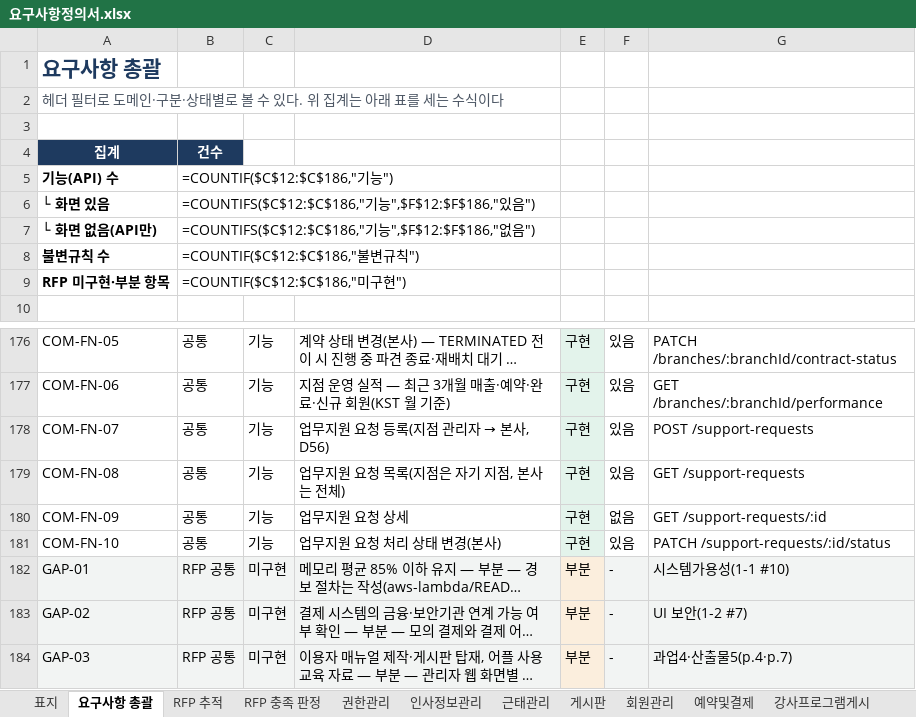
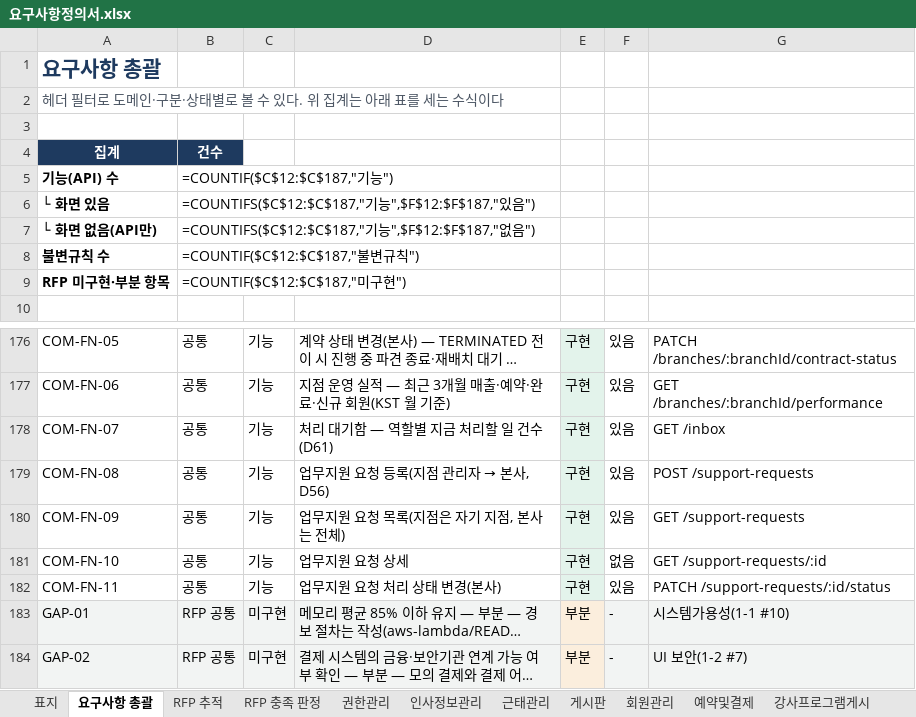
Before and after one commit to jeonghyeonme/sports-erp, an Excel workbook: docs/deliverables/요구사항정의서.xlsx, sheet 요구사항 총괄, drawn as a sheet; only a part is shown, gaps mark what is left out; the shorter side is filled out with more unchanged rows; long unchanged cells end in …; values as stored, in another font and other column widths than the file's, no borders; formulas without a stored value are shown as written; the diff names each change by its address in the sheet, - before the commit and + after, or states it on an @@ line.

```diff
--- a/docs/deliverables/요구사항정의서.xlsx (sheet 요구사항 총괄)
+++ b/docs/deliverables/요구사항정의서.xlsx (sheet 요구사항 총괄)
-B5: =COUNTIF($C$12:$C$186,"기능")
+B5: =COUNTIF($C$12:$C$187,"기능")
-B6: =COUNTIFS($C$12:$C$186,"기능",$F$12:$F$186,"있음…
+B6: =COUNTIFS($C$12:$C$187,"기능",$F$12:$F$187,"있음…
-B7: =COUNTIFS($C$12:$C$186,"기능",$F$12:$F$186,"없음…
+B7: =COUNTIFS($C$12:$C$187,"기능",$F$12:$F$187,"없음…
-B8: =COUNTIF($C$12:$C$186,"불변규칙")
+B8: =COUNTIF($C$12:$C$187,"불변규칙")
-B9: =COUNTIF($C$12:$C$186,"미구현")
+B9: =COUNTIF($C$12:$C$187,"미구현")
@@ D178: 업무지원 요청 등록(지점 관리자 → 본사, D56) → 처리 대기함 — 역할별 지금 처리할 일 건수(D61) @@
-G178: POST /support-requests
+G178: GET /inbox
@@ D179: 업무지원 요청 목록(지점은 자기 지점, 본사는 전체) → 업무지원 요청 등록(지점 관리자 → 본사, D56) @@
-G179: GET /support-requests
+G179: POST /support-requests
-D180: 업무지원 요청 상세
+D180: 업무지원 요청 목록(지점은 자기 지점, 본사는 전체)
-F180: 없음
+F180: 있음
-G180: GET /support-requests/:id
+G180: GET /support-requests
-D181: 업무지원 요청 처리 상태 변경(본사)
+D181: 업무지원 요청 상세
-F181: 있음
+F181: 없음
-G181: PATCH /support-requests/:id/status
+G181: GET /support-requests/:id
+row 182: COM-FN-11 | 공통 | 기능 | 업무지원 요청 처리 상태 변경(본사) | 구현 | 있음 | PATCH /support-requests/:id/status
```
Also changed, not shown: sheet 표지, 19 other files.
